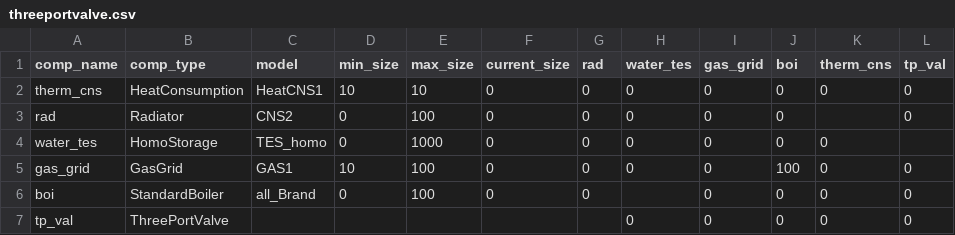
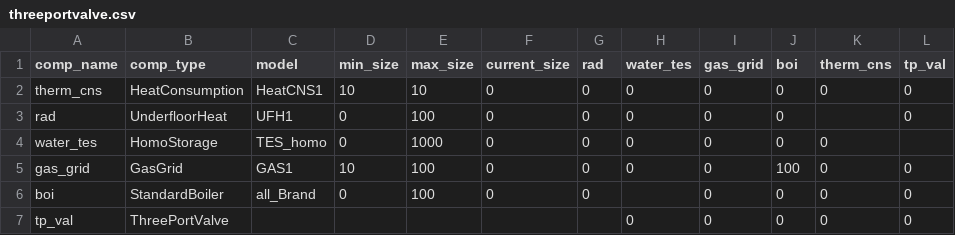
Before and after one commit to RWTH-EBC/BESDOT, a CSV file: data/topology/threeportvalve.csv, drawn as a sheet.

```diff
--- a/data/topology/threeportvalve.csv
+++ b/data/topology/threeportvalve.csv
@@ -2,3 +2,3 @@ comp_name,comp_type,model,min_size,max_size,current_size,rad,water_tes,gas_grid,
 therm_cns,HeatConsumption,HeatCNS1,10,10,0,0,0,0,0,0,0
-rad,Radiator,CNS2,0,100,0,0,0,0,0,,0
+rad,UnderfloorHeat,UFH1,0,100,0,0,0,0,0,,0
 water_tes,HomoStorage,TES_homo,0,1000,0,0,0,0,0,0,
```
Also changed, not shown: data/cls_file/12day_24hour.csv, 5 other files.
